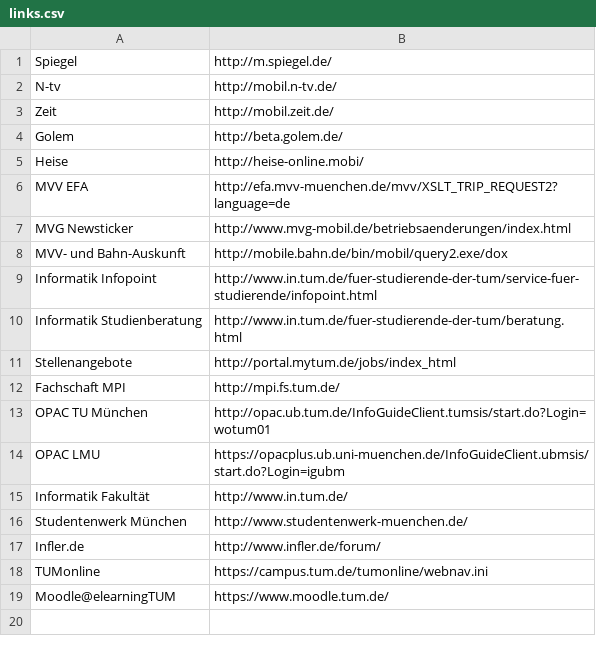
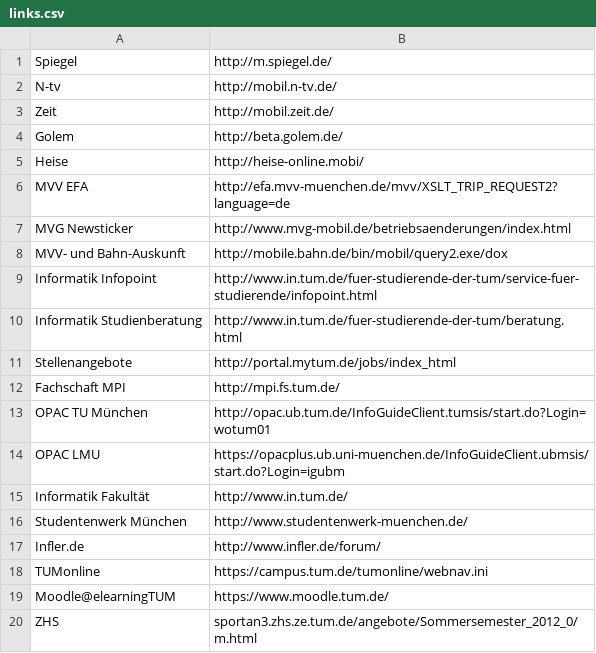
Before and after one commit to thbley/tum-campus, a CSV file: assets/links.csv, drawn as a sheet.

Commit message:
added zhs mobile link

```diff
--- a/assets/links.csv
+++ b/assets/links.csv
@@ -19 +19,2 @@ TUMonline;https://campus.tum.de/tumonline/webnav.ini
 Moodle@elearningTUM;https://www.moodle.tum.de/
+ZHS;sportan3.zhs.ze.tum.de/angebote/Sommersemester_2012_0/m.html
```
